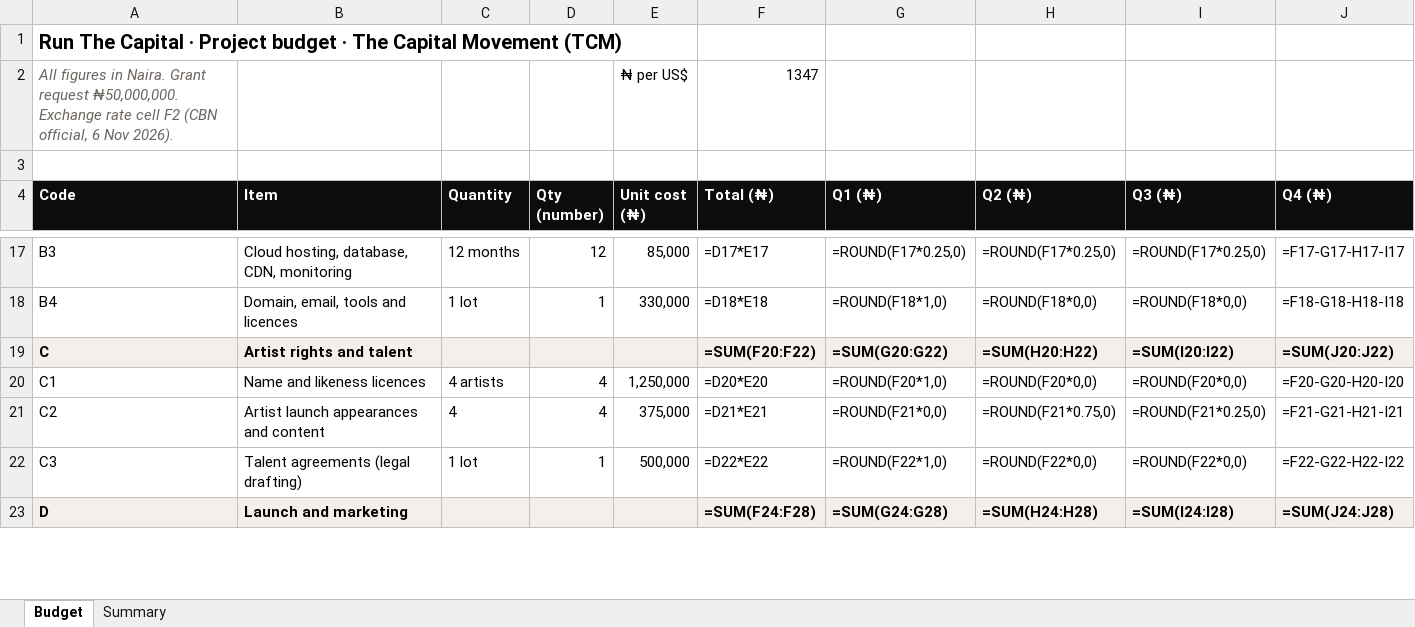
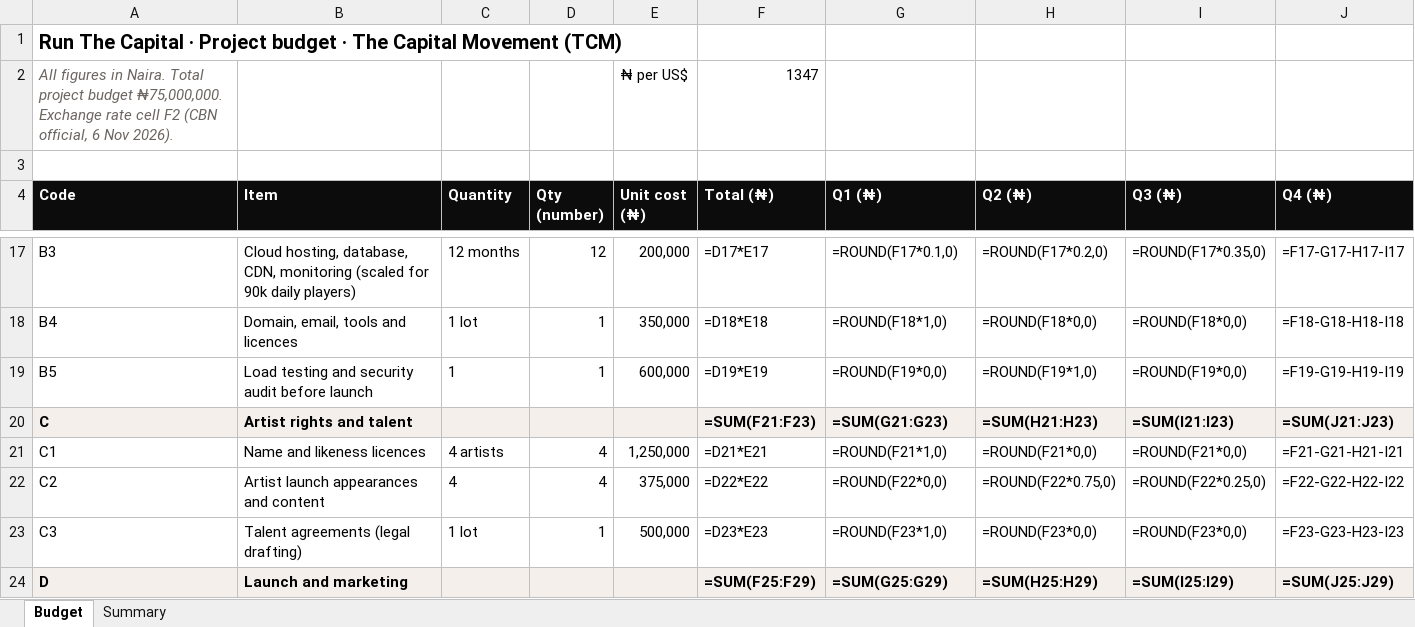
Before and after one commit to Designpriest22/agent-skillzone, an Excel workbook: docs/run-the-capital/grant/TCM_RunTheCapital_Budget.xlsx, sheet Budget, drawn as a sheet; only a part is shown, gaps mark what is left out; values as stored, in another font and other column widths than the file's, no borders; formulas without a stored value are shown as written; addresses are those after the commit; the diff covers the shown part only; the diff names each change by its address in the sheet, - before the commit and + after, or states it on an @@ line.

```diff
--- a/docs/run-the-capital/grant/TCM_RunTheCapital_Budget.xlsx (sheet Budget)
+++ b/docs/run-the-capital/grant/TCM_RunTheCapital_Budget.xlsx (sheet Budget)
-A2 (Code): …in Naira. Grant request ₦50,000,000. Exchange rate…
+A2 (Code): …in Naira. Total project budget ₦75,000,000. Exchange rate…
-B17 (Item): …CDN, monitoring
+B17 (Item): …CDN, monitoring (scaled for 90k daily players)
-E17 (Unit cost (₦)): 85,000
+E17 (Unit cost (₦)): 200,000
-G17 (Q1 (₦)): =ROUND(F17*0.25,0)
+G17 (Q1 (₦)): =ROUND(F17*0.1,0)
-H17 (Q2 (₦)): =ROUND(F17*0.25,0)
+H17 (Q2 (₦)): =ROUND(F17*0.2,0)
-I17 (Q3 (₦)): =ROUND(F17*0.25,0)
+I17 (Q3 (₦)): =ROUND(F17*0.35,0)
-E18 (Unit cost (₦)): 330,000
+E18 (Unit cost (₦)): 350,000
+row 19: B5 | Load testing and security audit before launch | 1 | 1 | 600,000 | =D19*E19 | =ROUND(F19*0,0) | =ROUND(F19*1,0) | =ROUND(F19*0,0) | =F19-G19-H19-I19
-F20 (Total (₦)): =SUM(F20:F22)
+F20 (Total (₦)): =SUM(F21:F23)
-G20 (Q1 (₦)): =SUM(G20:G22)
+G20 (Q1 (₦)): =SUM(G21:G23)
-H20 (Q2 (₦)): =SUM(H20:H22)
+H20 (Q2 (₦)): =SUM(H21:H23)
-I20 (Q3 (₦)): =SUM(I20:I22)
+I20 (Q3 (₦)): =SUM(I21:I23)
-J20 (Q4 (₦)): =SUM(J20:J22)
+J20 (Q4 (₦)): =SUM(J21:J23)
-F21 (Total (₦)): =D20*E20
+F21 (Total (₦)): =D21*E21
-G21 (Q1 (₦)): =ROUND(F20*1,0)
+G21 (Q1 (₦)): =ROUND(F21*1,0)
-H21 (Q2 (₦)): =ROUND(F20*0,0)
+H21 (Q2 (₦)): =ROUND(F21*0,0)
-I21 (Q3 (₦)): =ROUND(F20*0,0)
+I21 (Q3 (₦)): =ROUND(F21*0,0)
-J21 (Q4 (₦)): =F20-G20-H20-I20
+J21 (Q4 (₦)): =F21-G21-H21-I21
-F22 (Total (₦)): =D21*E21
+F22 (Total (₦)): =D22*E22
-G22 (Q1 (₦)): =ROUND(F21*0,0)
+G22 (Q1 (₦)): =ROUND(F22*0,0)
-H22 (Q2 (₦)): =ROUND(F21*0.75,0)
+H22 (Q2 (₦)): =ROUND(F22*0.75,0)
-I22 (Q3 (₦)): =ROUND(F21*0.25,0)
+I22 (Q3 (₦)): =ROUND(F22*0.25,0)
-J22 (Q4 (₦)): =F21-G21-H21-I21
+J22 (Q4 (₦)): =F22-G22-H22-I22
-F23 (Total (₦)): =D22*E22
+F23 (Total (₦)): =D23*E23
-G23 (Q1 (₦)): =ROUND(F22*1,0)
+G23 (Q1 (₦)): =ROUND(F23*1,0)
-H23 (Q2 (₦)): =ROUND(F22*0,0)
+H23 (Q2 (₦)): =ROUND(F23*0,0)
-I23 (Q3 (₦)): =ROUND(F22*0,0)
+I23 (Q3 (₦)): =ROUND(F23*0,0)
-J23 (Q4 (₦)): =F22-G22-H22-I22
+J23 (Q4 (₦)): =F23-G23-H23-I23
-F24 (Total (₦)): =SUM(F24:F28)
+F24 (Total (₦)): =SUM(F25:F29)
-G24 (Q1 (₦)): =SUM(G24:G28)
+G24 (Q1 (₦)): =SUM(G25:G29)
-H24 (Q2 (₦)): =SUM(H24:H28)
+H24 (Q2 (₦)): =SUM(H25:H29)
-I24 (Q3 (₦)): =SUM(I24:I28)
+I24 (Q3 (₦)): =SUM(I25:I29)
-J24 (Q4 (₦)): =SUM(J24:J28)
+J24 (Q4 (₦)): =SUM(J25:J29)
```
Also changed, not shown: 1 added row, 1 removed row and 148 edited cells elsewhere in this sheet, sheet Summary, 12 other files.
